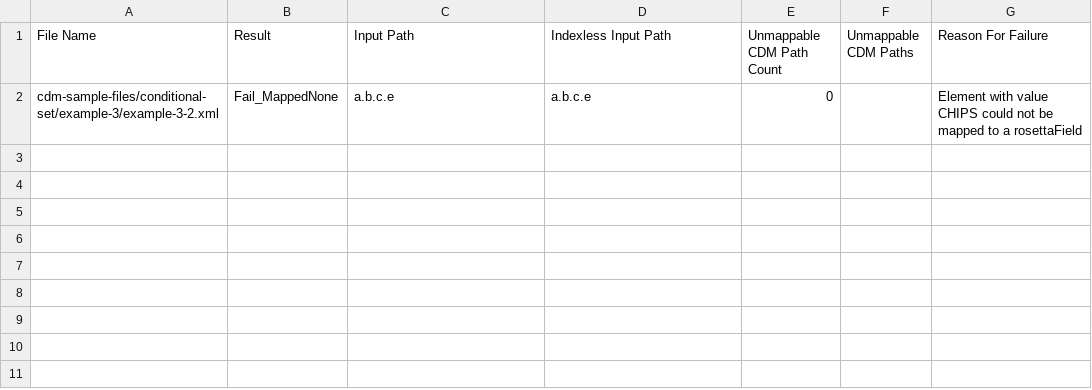
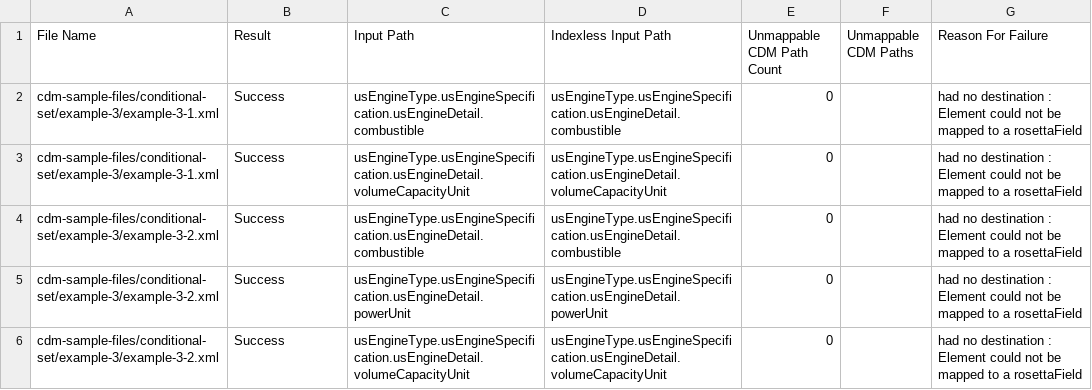
Before and after one commit to rosetta-models/translate-demo, a CSV file: rosetta-source/src/main/resources/mapping-analytics/conditional-set-example-3-failed-mappings-report.csv, drawn as a sheet.

```diff
--- a/rosetta-source/src/main/resources/mapping-analytics/conditional-set-example-3-failed-mappings-report.csv
+++ b/rosetta-source/src/main/resources/mapping-analytics/conditional-set-example-3-failed-mappings-report.csv
@@ -1,2 +1,6 @@
 File Name,Result,Input Path,Indexless Input Path,Unmappable CDM Path Count,Unmappable CDM Paths,Reason For Failure
-cdm-sample-files/conditional-set/example-3/example-3-2.xml,Fail_MappedNone,a.b.c.e,a.b.c.e,0,,Element with value CHIPS could not be mapped to a rosettaField
+cdm-sample-files/conditional-set/example-3/example-3-1.xml,Success,usEngineType.usEngineSpecification.usEngineDetail.combustible,usEngineType.usEngineSpecification.usEngineDetail.combustible,0,,had no destination : Element could not be mapped to a rosettaField
+cdm-sample-files/conditional-set/example-3/example-3-1.xml,Success,usEngineType.usEngineSpecification.usEngineDetail.volumeCapacityUnit,usEngineType.usEngineSpecification.usEngineDetail.volumeCapacityUnit,0,,had no destination : Element could not be mapped to a rosettaField
+cdm-sample-files/conditional-set/example-3/example-3-2.xml,Success,usEngineType.usEngineSpecification.usEngineDetail.combustible,usEngineType.usEngineSpecification.usEngineDetail.combustible,0,,had no destination : Element could not be mapped to a rosettaField
+cdm-sample-files/conditional-set/example-3/example-3-2.xml,Success,usEngineType.usEngineSpecification.usEngineDetail.powerUnit,usEngineType.usEngineSpecification.usEngineDetail.powerUnit,0,,had no destination : Element could not be mapped to a rosettaField
+cdm-sample-files/conditional-set/example-3/example-3-2.xml,Success,usEngineType.usEngineSpecification.usEngineDetail.volumeCapacityUnit,usEngineType.usEngineSpecification.usEngineDetail.volumeCapacityUnit,0,,had no destination : Element could not be mapped to a rosettaField
```
Also changed, not shown: rosetta-source/src/main/resources/mapping-analytics/conditional-set-example-2-failed-mappings-report.csv, 33 other files.
